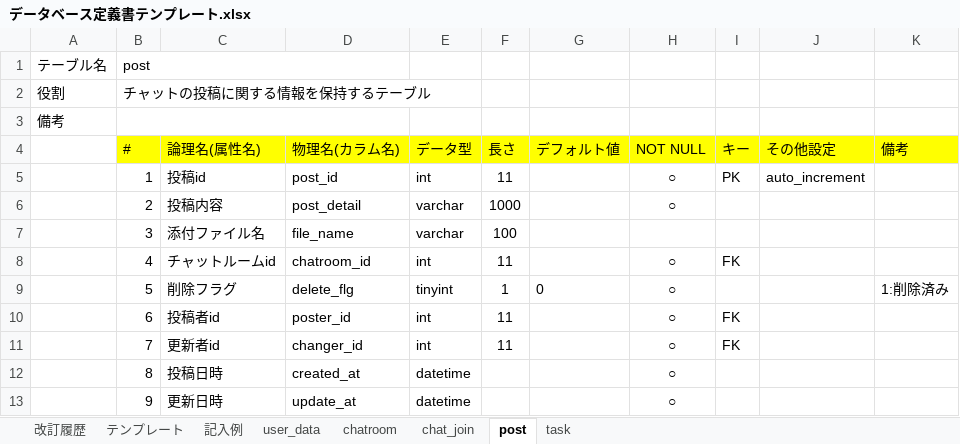
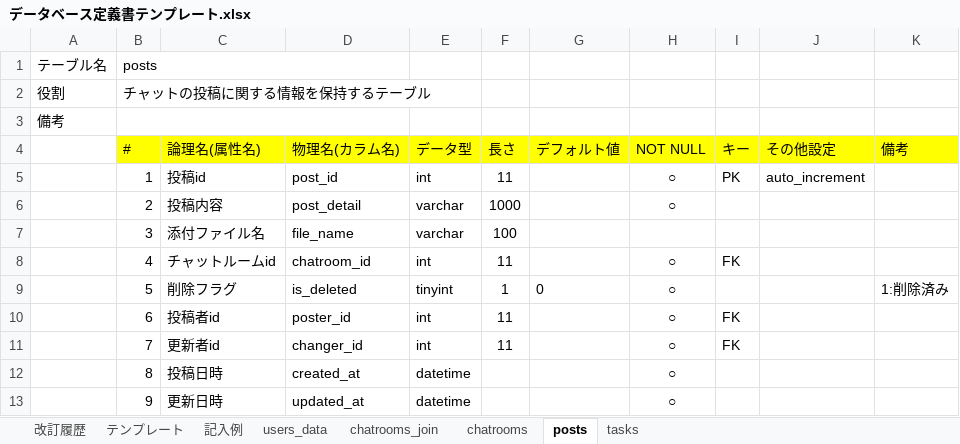
Before and after one commit to 39nina/quelcode-db, an Excel workbook: db/db-challenge2/データベース定義書テンプレート.xlsx, sheet posts, drawn as a sheet; values as stored, in another font and other column widths than the file's, no borders; the diff names each change by its address in the sheet, - before the commit and + after, or states it on an @@ line.

```diff
--- a/db/db-challenge2/データベース定義書テンプレート.xlsx (sheet posts)
+++ b/db/db-challenge2/データベース定義書テンプレート.xlsx (sheet posts)
-sheet tab: user_data
+sheet tab: users_data
-sheet tab: chatroom
+sheet tab: chatrooms
-sheet tab: chat_join
+sheet tab: chatrooms_join
-sheet tab: post
+sheet tab: posts
-sheet tab: task
+sheet tab: tasks
@@ sheet tab order changed: 改訂履歴 | テンプレート | 記入例 | users_data | chatrooms_join | chatrooms | posts | tasks @@
-B1 (#): post
+B1 (#): posts
-D9 (物理名(カラム名)): delete_flg
+D9 (物理名(カラム名)): is_deleted
-D13 (物理名(カラム名)): update_at
+D13 (物理名(カラム名)): updated_at
```
Also changed, not shown: sheet chatrooms, sheet tasks, sheet chatrooms_join, sheet users_data, 1 other file.
